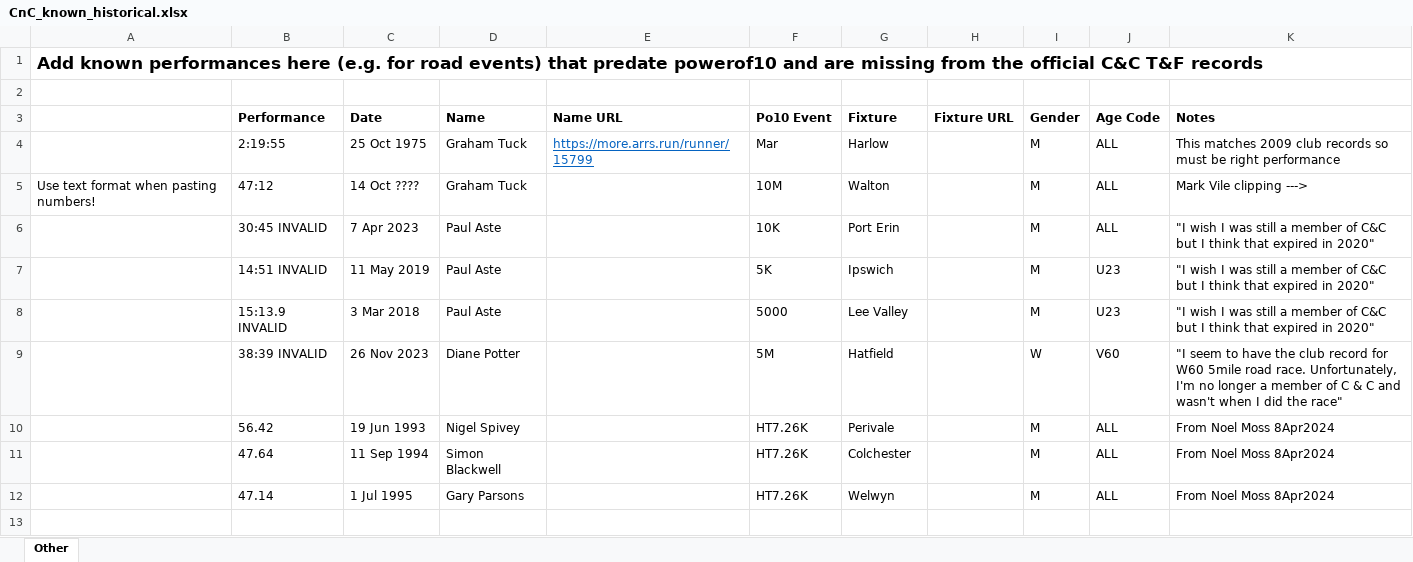
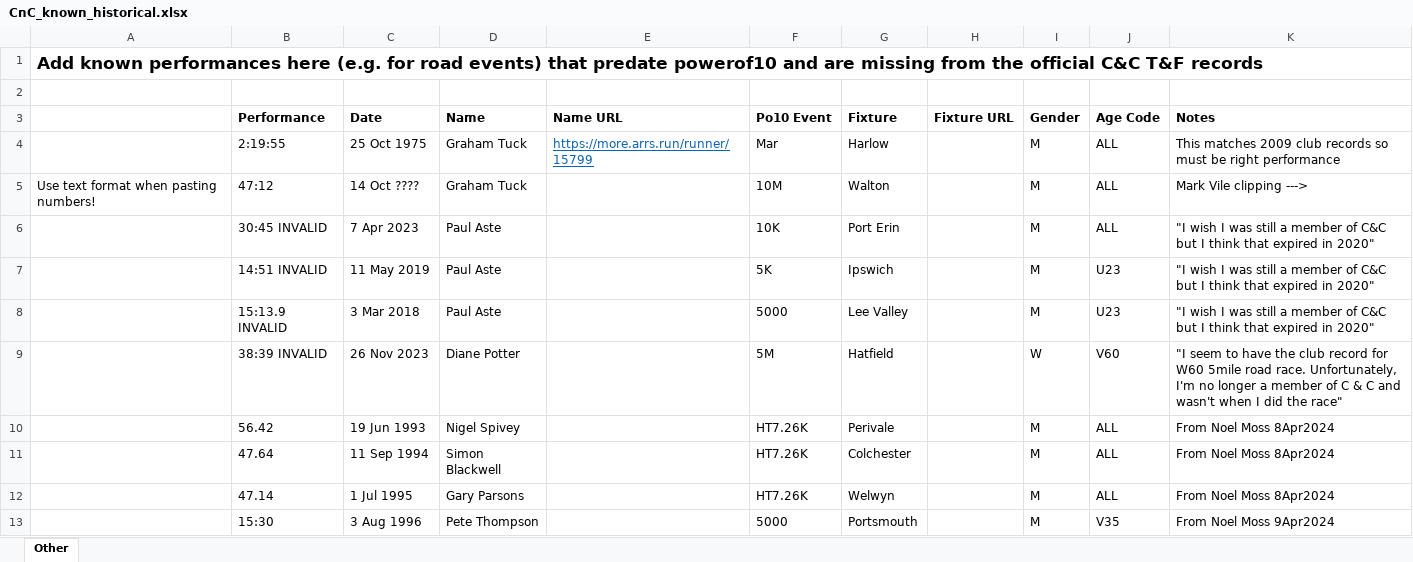
Before and after one commit to charlie-wartnaby/powerof10-tools, an Excel workbook: CnC_known_historical.xlsx, sheet Other, drawn as a sheet; values as stored, in another font and other column widths than the file's, no borders; charts and pictures not drawn; the diff names each change by its address in the sheet, - before the commit and + after, or states it on an @@ line.

Commit message:
PT's 5000m performance from 1996

```diff
--- a/CnC_known_historical.xlsx (sheet Other)
+++ b/CnC_known_historical.xlsx (sheet Other)
+row 13:  | 15:30 | 3 Aug 1996 | Pete Thompson |  | 5000 | Portsmouth |  | M | V35 | From Noel Moss 9Apr2024
```
